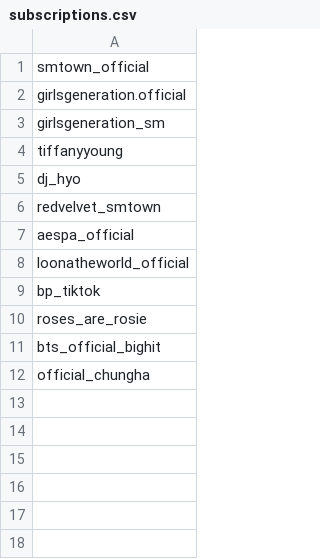
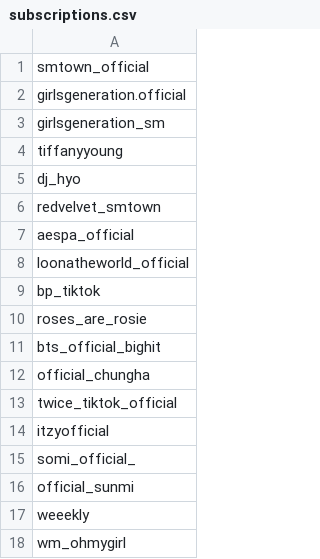
Before and after one commit to KPOPCORD/tiktok, a CSV file: subscriptions.csv, drawn as a sheet; the diff names each change by its address in the sheet, - before the commit and + after, or states it on an @@ line.

Commit message:
Update subscriptions.csv

```diff
--- a/subscriptions.csv
+++ b/subscriptions.csv
+row 13: twice_tiktok_official
+row 14: itzyofficial
+row 15: somi_official_
+row 16: official_sunmi
+row 17: weeekly
+row 18: wm_ohmygirl
```
